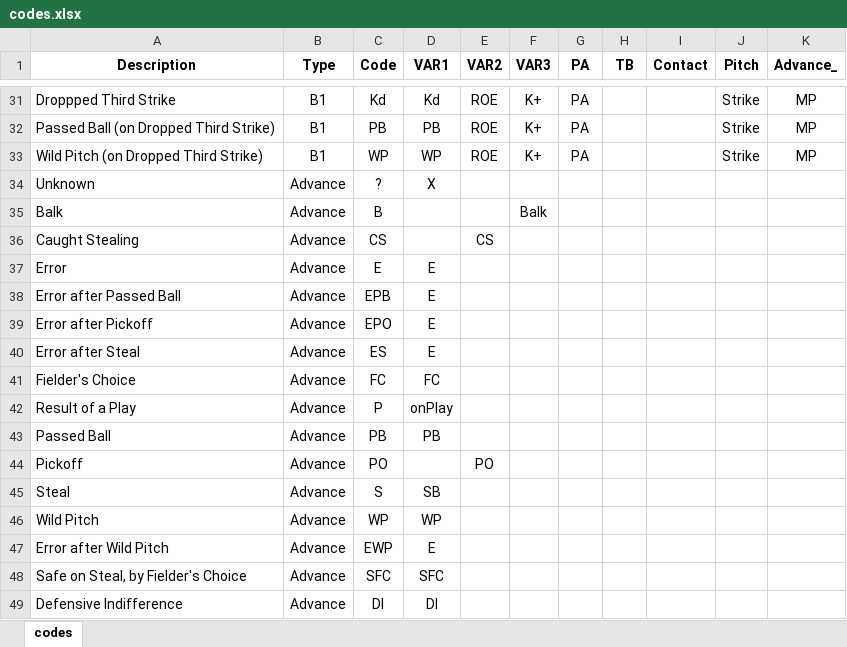
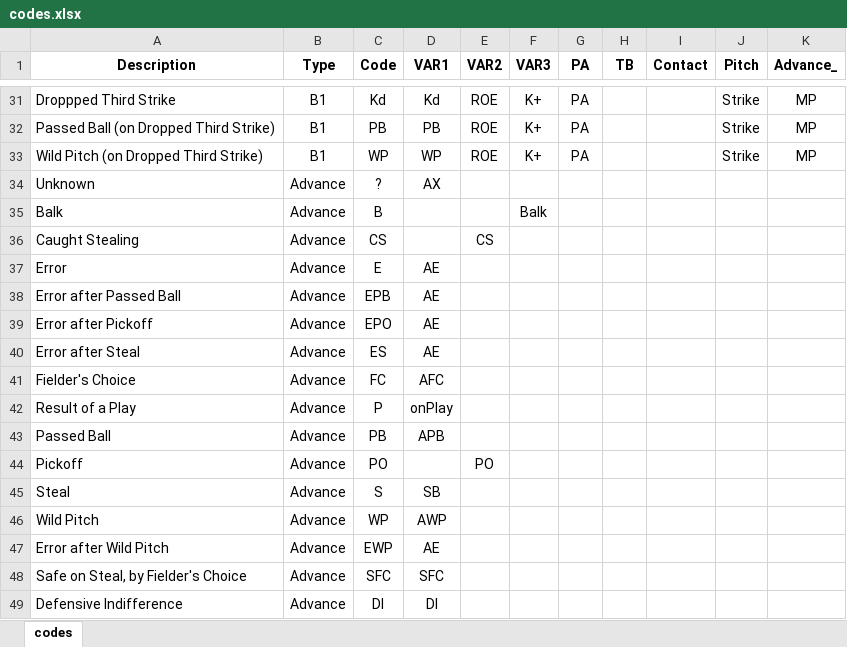
Before and after one commit to AaronRendahl/BaseballScorecard, an Excel workbook: inst/extdata/codes.xlsx, sheet codes, drawn as a sheet; only a part is shown, gaps mark what is left out; values as stored, in another font and other column widths than the file's, no borders; the diff names each change by its address in the sheet, - before the commit and + after, or states it on an @@ line.

Commit message:
change advances to have A

```diff
--- a/inst/extdata/codes.xlsx (sheet codes)
+++ b/inst/extdata/codes.xlsx (sheet codes)
-D34 (VAR1): X
+D34 (VAR1): AX
-D37:D40 (VAR1): E
+D37:D40 (VAR1): AE
-D41 (VAR1): FC
+D41 (VAR1): AFC
-D43 (VAR1): PB
+D43 (VAR1): APB
-D46 (VAR1): WP
+D46 (VAR1): AWP
-D47 (VAR1): E
+D47 (VAR1): AE
```
Also changed, not shown: 1 other file.
